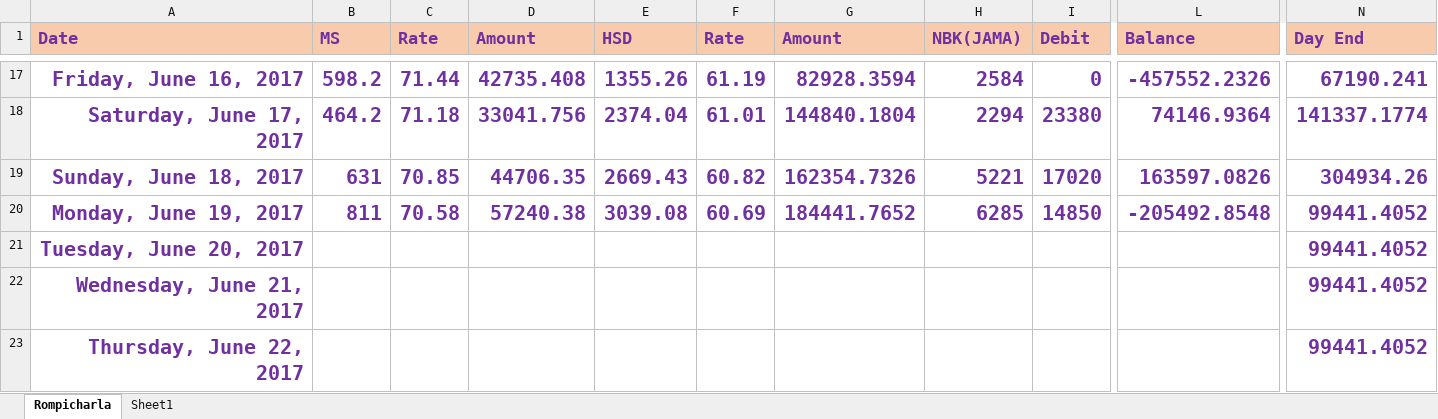
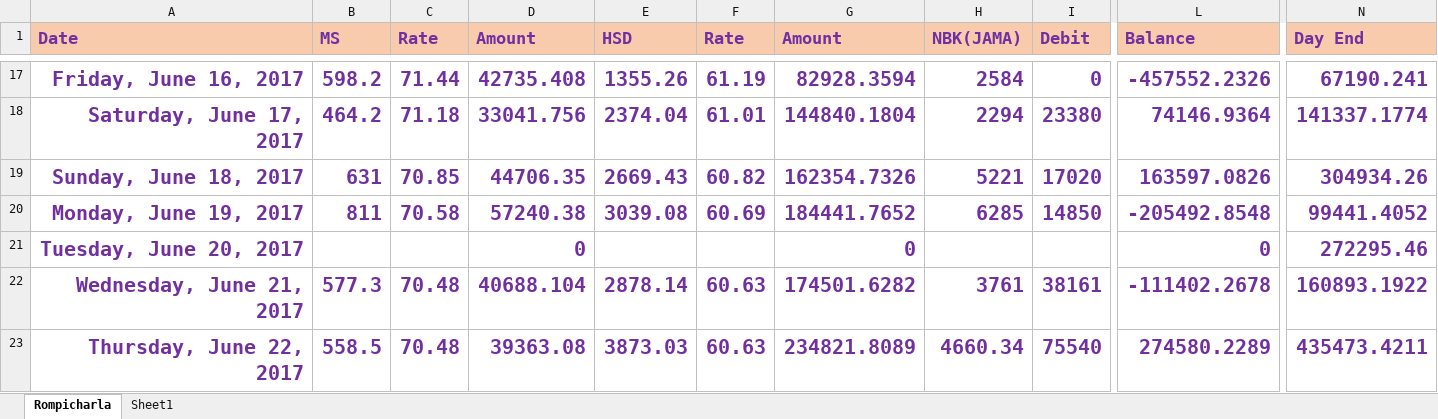
Before and after one commit to harishvempati/excel, an Excel workbook: Petrol_Pump_Rompicharla.xlsx, sheet Rompicharla, drawn as a sheet; only a part is shown, gaps mark what is left out; values as stored, in another font and other column widths than the file's, no borders; the diff covers the shown part only; the diff names each change by its address in the sheet, - before the commit and + after, or states it on an @@ line.

Commit message:
june27

```diff
--- a/Petrol_Pump_Rompicharla.xlsx (sheet Rompicharla)
+++ b/Petrol_Pump_Rompicharla.xlsx (sheet Rompicharla)
-D21 (Amount): (empty)
+D21 (Amount): 0
-G21 (Amount): (empty)
+G21 (Amount): 0
-L21 (Balance): (empty)
+L21 (Balance): 0
-N21 (Day End): 99441.4052
+N21 (Day End): 272295.46
-B22 (MS): (empty)
+B22 (MS): 577.3
-C22:C23 (Rate): (empty)
+C22:C23 (Rate): 70.48
-D22 (Amount): (empty)
+D22 (Amount): 40688.104
-E22 (HSD): (empty)
+E22 (HSD): 2878.14
-F22:F23 (Rate): (empty)
+F22:F23 (Rate): 60.63
-G22 (Amount): (empty)
+G22 (Amount): 174501.6282
-H22 (NBK(JAMA)): (empty)
+H22 (NBK(JAMA)): 3761
-I22 (Debit): (empty)
+I22 (Debit): 38161
-L22 (Balance): (empty)
+L22 (Balance): -111402.2678
-N22 (Day End): 99441.4052
+N22 (Day End): 160893.1922
-B23 (MS): (empty)
+B23 (MS): 558.5
-D23 (Amount): (empty)
+D23 (Amount): 39363.08
-E23 (HSD): (empty)
+E23 (HSD): 3873.03
-G23 (Amount): (empty)
+G23 (Amount): 234821.8089
-H23 (NBK(JAMA)): (empty)
+H23 (NBK(JAMA)): 4660.34
-I23 (Debit): (empty)
+I23 (Debit): 75540
-L23 (Balance): (empty)
+L23 (Balance): 274580.2289
-N23 (Day End): 99441.4052
+N23 (Day End): 435473.4211
```
Also changed, not shown: 74 edited cells elsewhere in this sheet.
